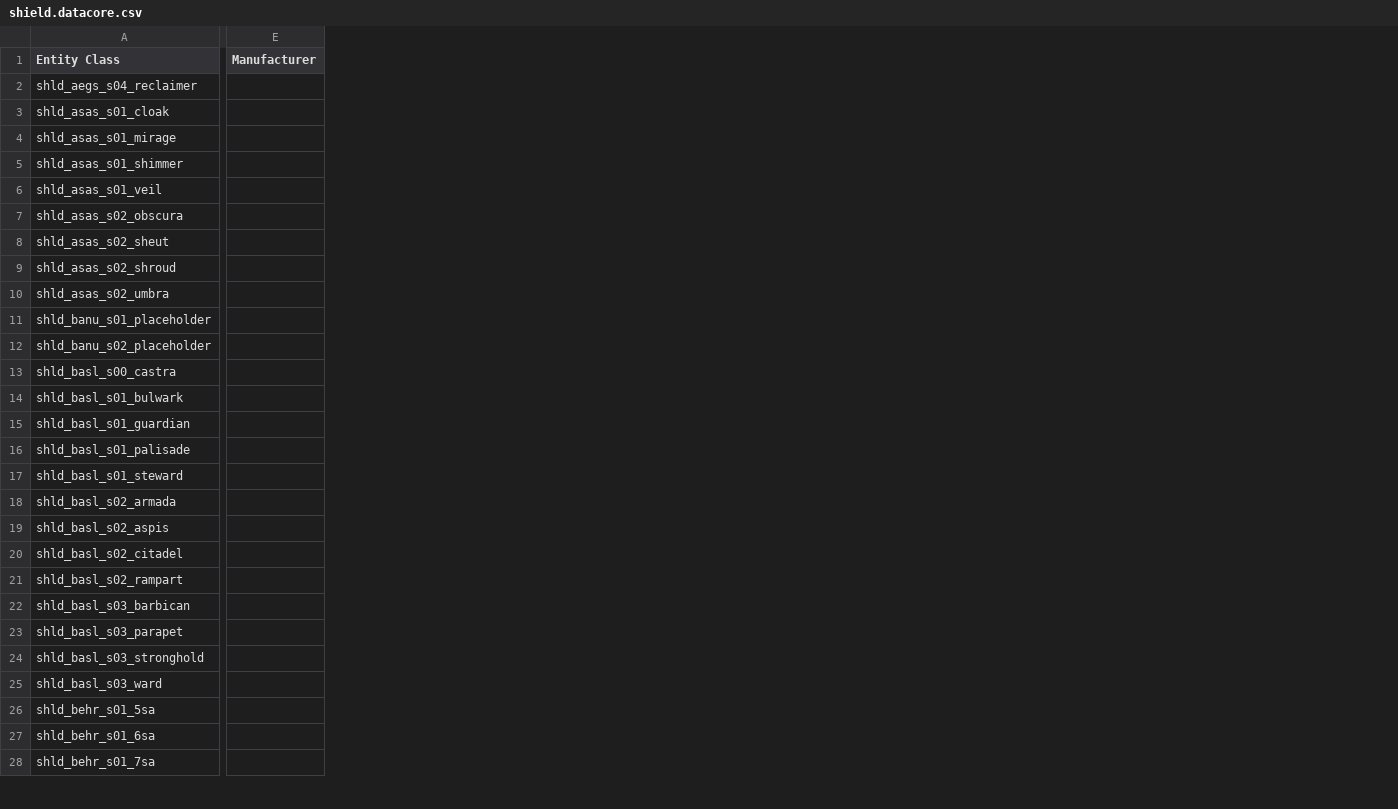
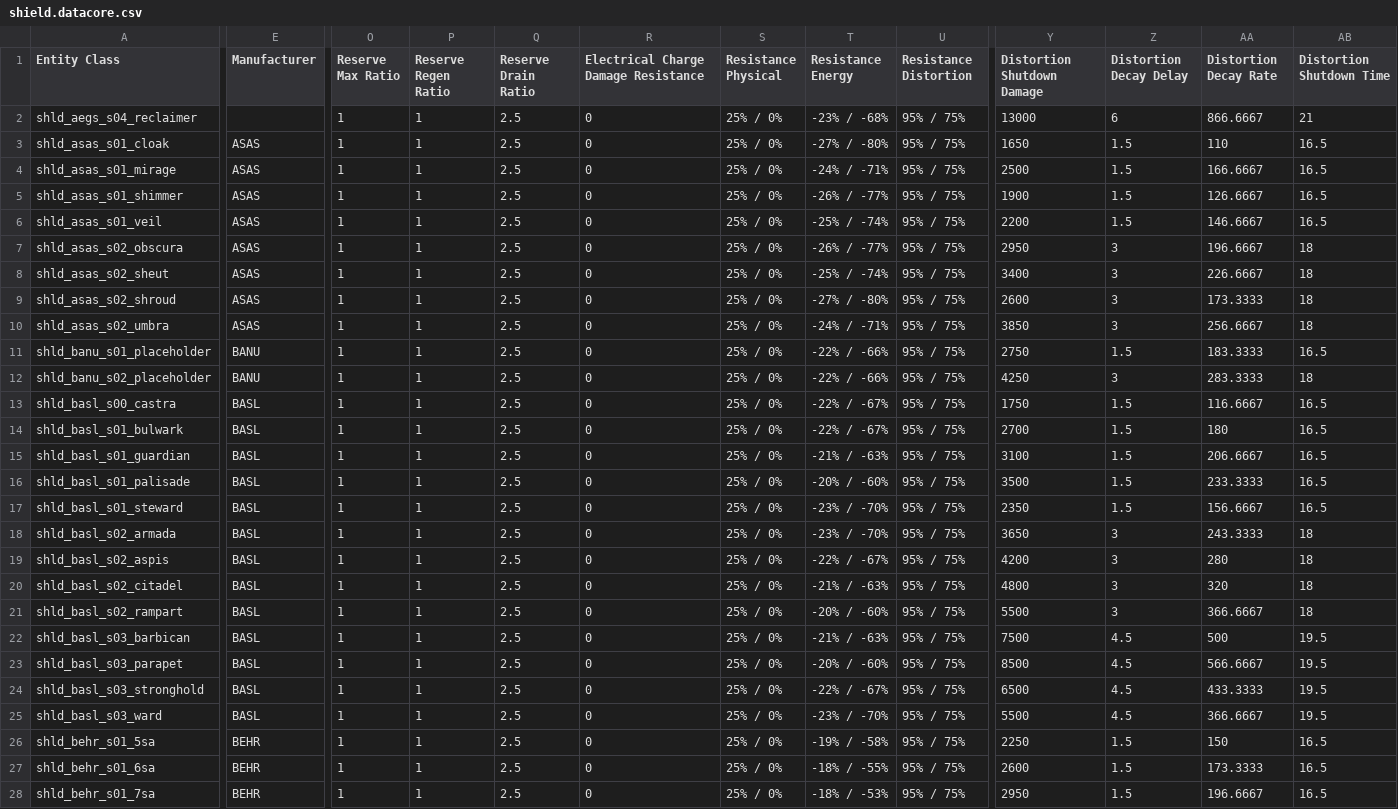
Before and after one commit to Amoenus/sc-item-stat-updater, a CSV file: csv/datacore/4.8.0.11875683-live/shield.datacore.csv, drawn as a sheet; only a part is shown, gaps mark what is left out; the diff covers the shown part only; the diff names each change by its address in the sheet, - before the commit and + after, or states it on an @@ line.

Commit message:
Migrate shield stats to DataCore

```diff
--- a/csv/datacore/4.8.0.11875683-live/shield.datacore.csv
+++ b/csv/datacore/4.8.0.11875683-live/shield.datacore.csv
+column O (Reserve Max Ratio), rows 2-28: all 1
+column P (Reserve Regen Ratio), rows 2-28: all 1
+column Q (Reserve Drain Ratio), rows 2-28: all 2.5
+column R, rows 1-28: Electrical Charge Damage Resistance | 0 | 0 | 0 | 0 | 0 | 0 | 0 | 0 | 0 | 0 | 0 | 0 | 0 | 0 | 0 | 0 | 0 | 0 | 0 | 0 | 0 | 0 | 0 | 0 | 0 | 0 | 0
+column S (Resistance Physical), rows 2-28: all 25% / 0%
+column T (Resistance Energy), rows 2-28: -23% / -68% | -27% / -80% | -24% / -71% | -26% / -77% | -25% / -74% | -26% / -77% | -25% / -74% | -27% / -80% | -24% / -71% | -22% / -66% | -22% / -66% | -22% / -67% | -22% / -67% | -21% / -63% | -20% / -60% | -23% / -70% | -23% / -70% | -22% / -67% | -21% / -63% | -20% / -60% | -21% / -63% | -20% / -60% | -22% / -67% | -23% / -70% | -19% / -58% | -18% / -55% | -18% / -53%
+column U (Resistance Distortion), rows 2-28: all 95% / 75%
+column Y (Distortion Shutdown Damage), rows 2-28: 13000 | 1650 | 2500 | 1900 | 2200 | 2950 | 3400 | 2600 | 3850 | 2750 | 4250 | 1750 | 2700 | 3100 | 3500 | 2350 | 3650 | 4200 | 4800 | 5500 | 7500 | 8500 | 6500 | 5500 | 2250 | 2600 | 2950
+column Z (Distortion Decay Delay), rows 2-28: 6 | 1.5 | 1.5 | 1.5 | 1.5 | 3 | 3 | 3 | 3 | 1.5 | 3 | 1.5 | 1.5 | 1.5 | 1.5 | 1.5 | 3 | 3 | 3 | 3 | 4.5 | 4.5 | 4.5 | 4.5 | 1.5 | 1.5 | 1.5
+column AA (Distortion Decay Rate), rows 2-28: 866.6667 | 110 | 166.6667 | 126.6667 | 146.6667 | 196.6667 | 226.6667 | 173.3333 | 256.6667 | 183.3333 | 283.3333 | 116.6667 | 180 | 206.6667 | 233.3333 | 156.6667 | 243.3333 | 280 | 320 | 366.6667 | 500 | 566.6667 | 433.3333 | 366.6667 | 150 | 173.3333 | 196.6667
+column AB (Distortion Shutdown Time), rows 2-28: 21 | 16.5 | 16.5 | 16.5 | 16.5 | 18 | 18 | 18 | 18 | 16.5 | 18 | 16.5 | 16.5 | 16.5 | 16.5 | 16.5 | 18 | 18 | 18 | 18 | 19.5 | 19.5 | 19.5 | 19.5 | 16.5 | 16.5 | 16.5
-E3:E10 (Manufacturer): (empty)
+E3:E10 (Manufacturer): ASAS
-E11:E12 (Manufacturer): (empty)
+E11:E12 (Manufacturer): BANU
-E13:E25 (Manufacturer): (empty)
+E13:E25 (Manufacturer): BASL
-E26:E28 (Manufacturer): (empty)
+E26:E28 (Manufacturer): BEHR
```
Also changed, not shown: 41 edited cells elsewhere in this file, 2 other files.
